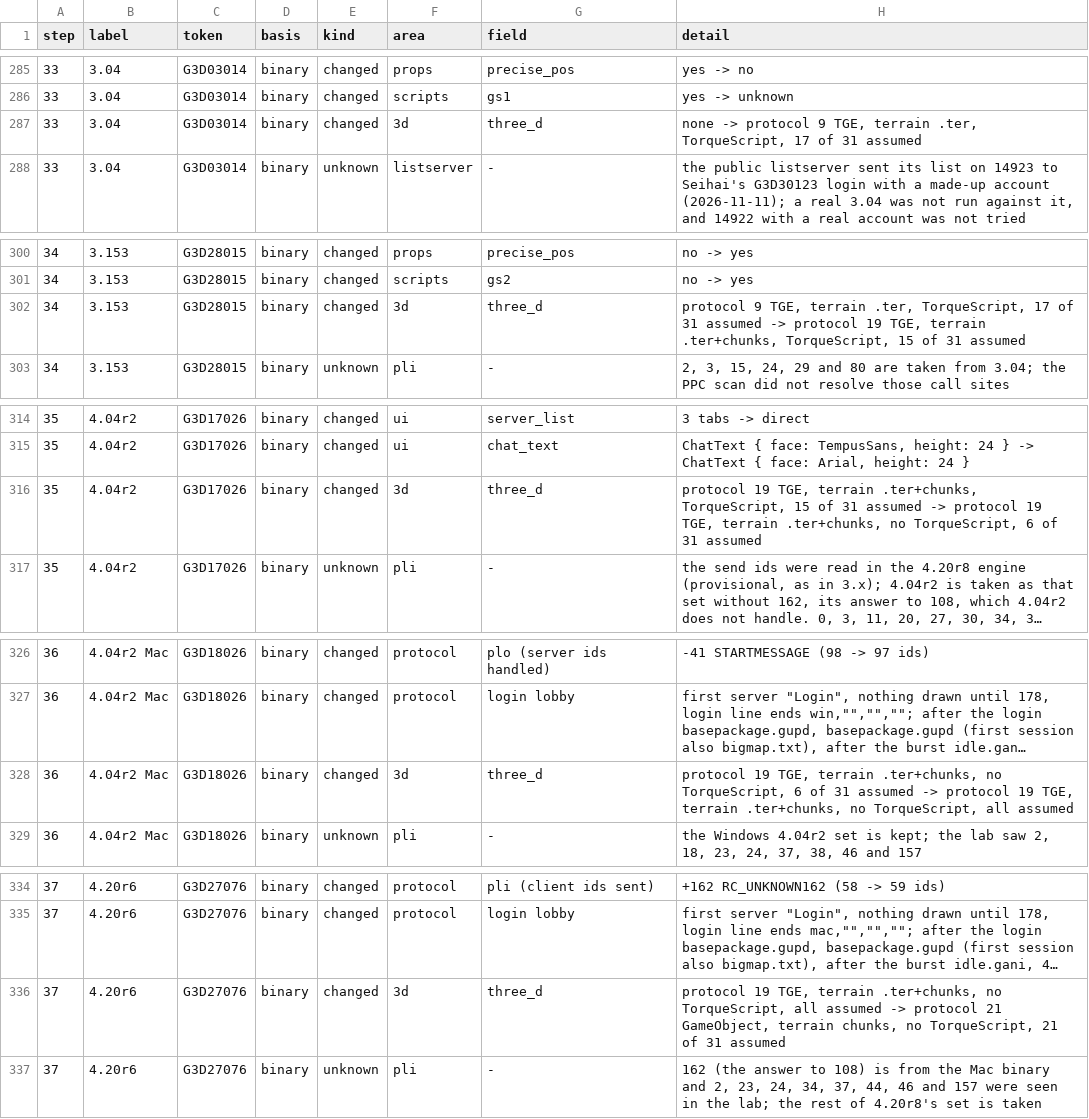
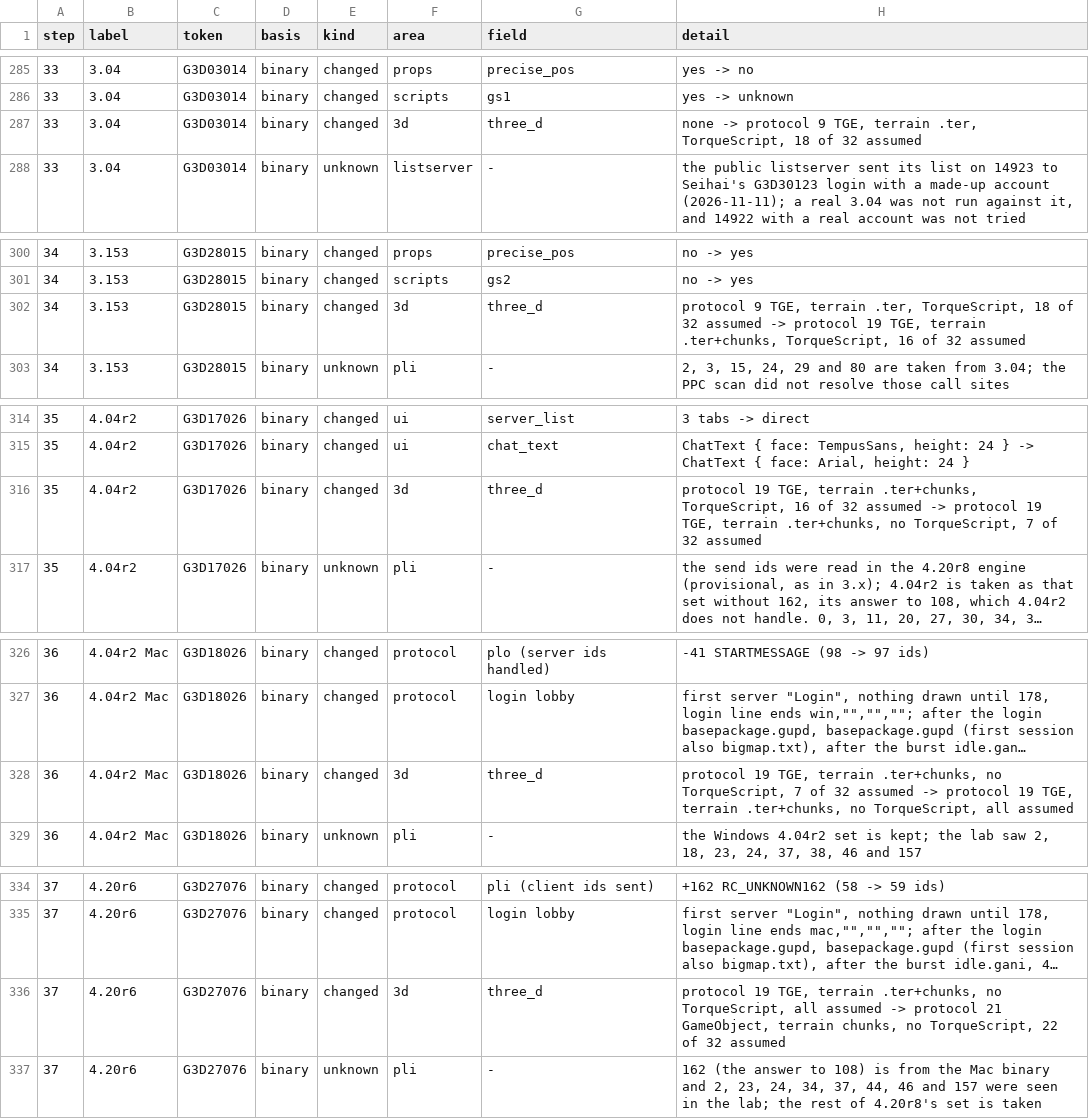
Before and after one commit to squirelworks/seihai-core, a TSV file: documentation/version-chain.tsv, drawn as a sheet; only a part is shown, gaps mark what is left out; long unchanged cells end in …; the diff covers the shown part only; the diff names each change by its address in the sheet, - before the commit and + after, or states it on an @@ line.

```diff
--- a/documentation/version-chain.tsv
+++ b/documentation/version-chain.tsv
-H287 (detail): ….ter, TorqueScript, 17 of 31 assumed
+H287 (detail): ….ter, TorqueScript, 18 of 32 assumed
-H302 (detail): ….ter, TorqueScript, 17 of 31 assumed -> protocol 19 TGE, terrain .ter+chunks, TorqueScript, 15 of 31 assumed
+H302 (detail): ….ter, TorqueScript, 18 of 32 assumed -> protocol 19 TGE, terrain .ter+chunks, TorqueScript, 16 of 32 assumed
-H316 (detail): ….ter+chunks, TorqueScript, 15 of 31 assumed -> protocol 19 TGE, terrain .ter+chunks, no TorqueScript, 6 of 31 assumed
+H316 (detail): ….ter+chunks, TorqueScript, 16 of 32 assumed -> protocol 19 TGE, terrain .ter+chunks, no TorqueScript, 7 of 32 assumed
-H328 (detail): …no TorqueScript, 6 of 31 assumed ->…
+H328 (detail): …no TorqueScript, 7 of 32 assumed ->…
-H336 (detail): …no TorqueScript, 21 of 31 assumed
+H336 (detail): …no TorqueScript, 22 of 32 assumed
```
Also changed, not shown: 4 edited cells elsewhere in this file, crates/seihai-core/src/protocol/three_d_toml.tsv, 3 other files.
